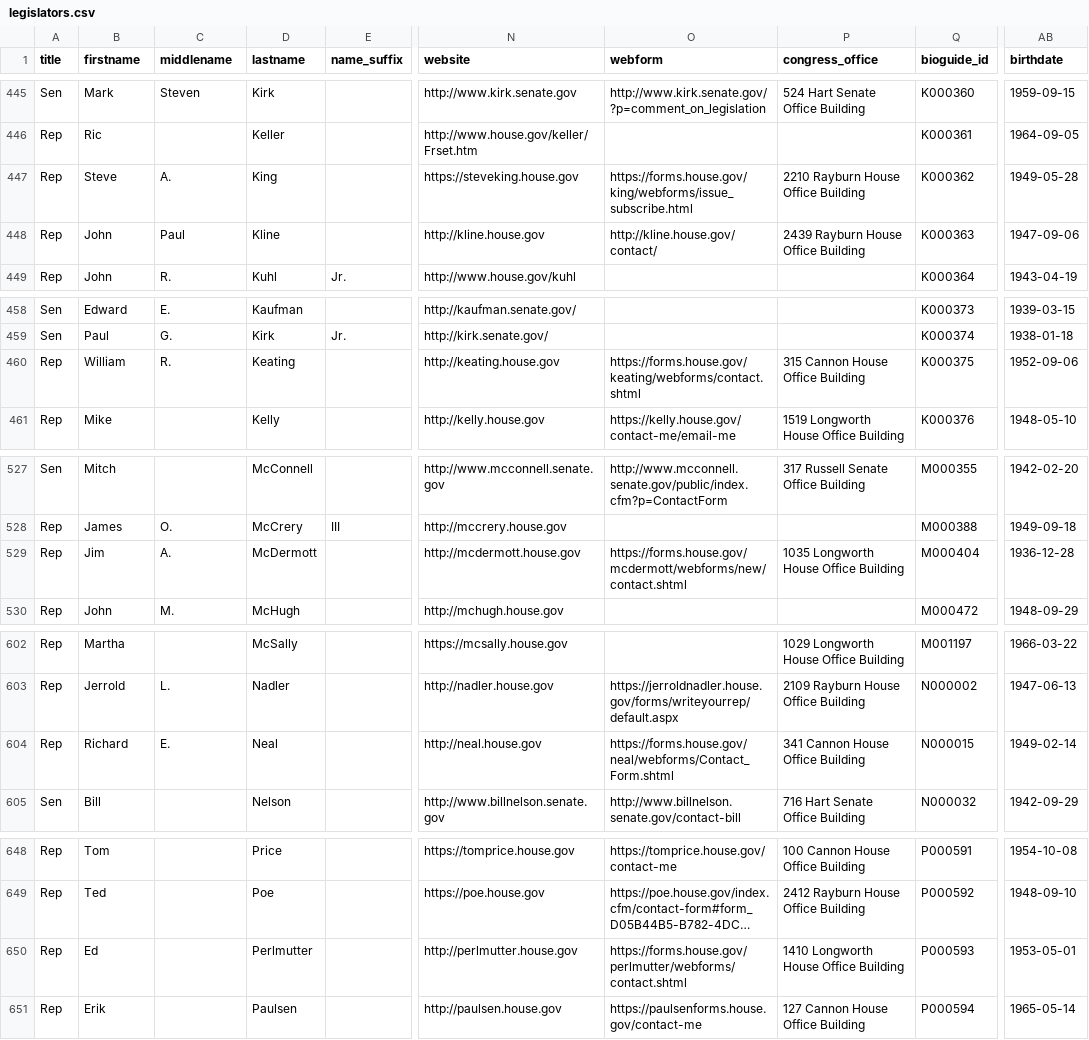
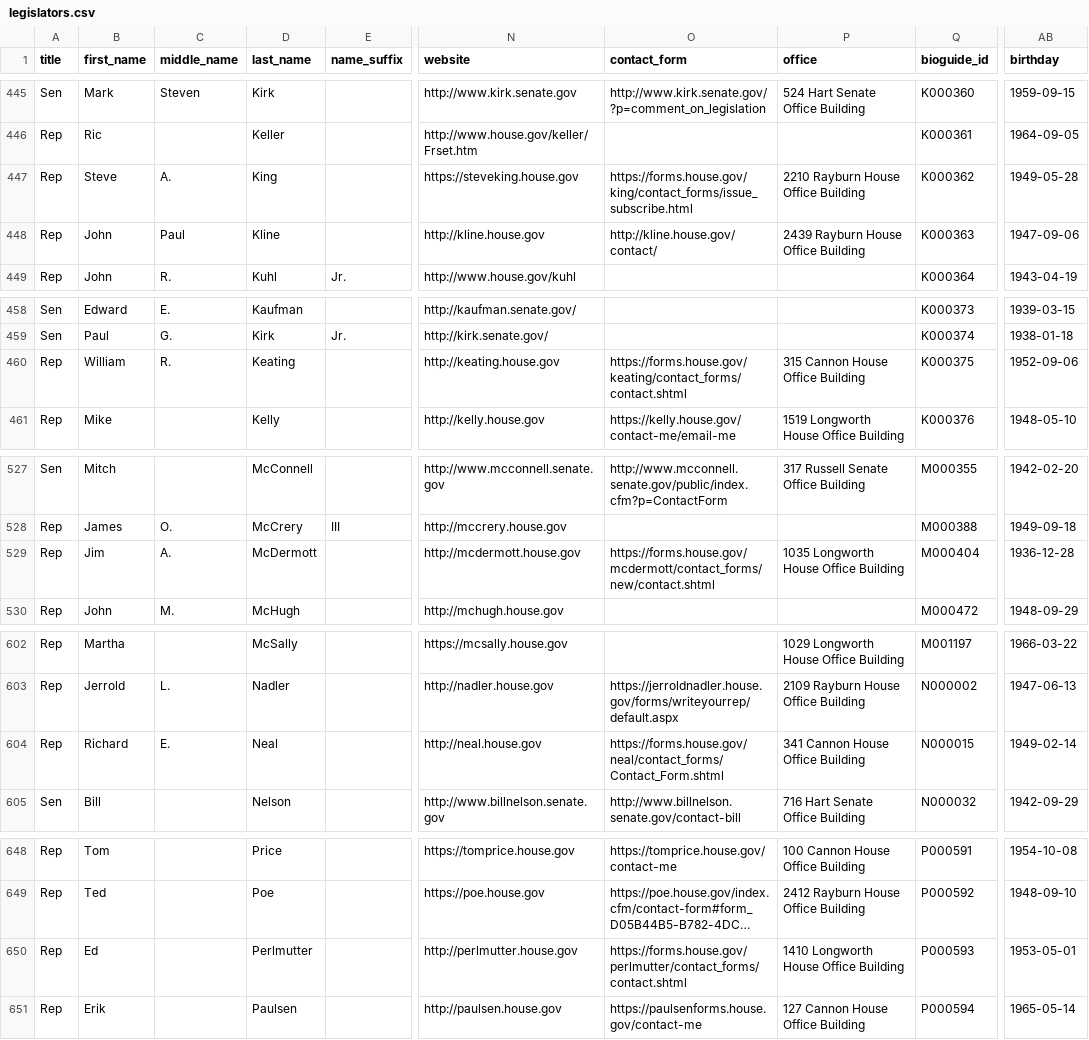
Before and after one commit to ssapra/good_deeds, a CSV file: legislators.csv, drawn as a sheet; only a part is shown, gaps mark what is left out; long unchanged cells end in …; the diff covers the shown part only; the diff names each change by its address in the sheet, - before the commit and + after, or states it on an @@ line.

```diff
--- a/legislators.csv
+++ b/legislators.csv
-B1: firstname
+B1: first_name
-C1: middlename
+C1: middle_name
-D1: lastname
+D1: last_name
-O1: webform
+O1: contact_form
-P1: congress_office
+P1: office
-AB1: birthdate
+AB1: birthday
-O447 (contact_form): https://forms.house.gov/king/webforms/issue_subscribe.html
+O447 (contact_form): https://forms.house.gov/king/contact_forms/issue_subscribe.html
-O460 (contact_form): https://forms.house.gov/keating/webforms/contact.shtml
+O460 (contact_form): https://forms.house.gov/keating/contact_forms/contact.shtml
-O529 (contact_form): https://forms.house.gov/mcdermott/webforms/new/contact.shtml
+O529 (contact_form): https://forms.house.gov/mcdermott/contact_forms/new/contact.shtml
-O604 (contact_form): https://forms.house.gov/neal/webforms/Contact_Form.shtml
+O604 (contact_form): https://forms.house.gov/neal/contact_forms/Contact_Form.shtml
-O650 (contact_form): https://forms.house.gov/perlmutter/webforms/contact.shtml
+O650 (contact_form): https://forms.house.gov/perlmutter/contact_forms/contact.shtml
```
Also changed, not shown: 15 edited cells elsewhere in this file, 24 other files.
